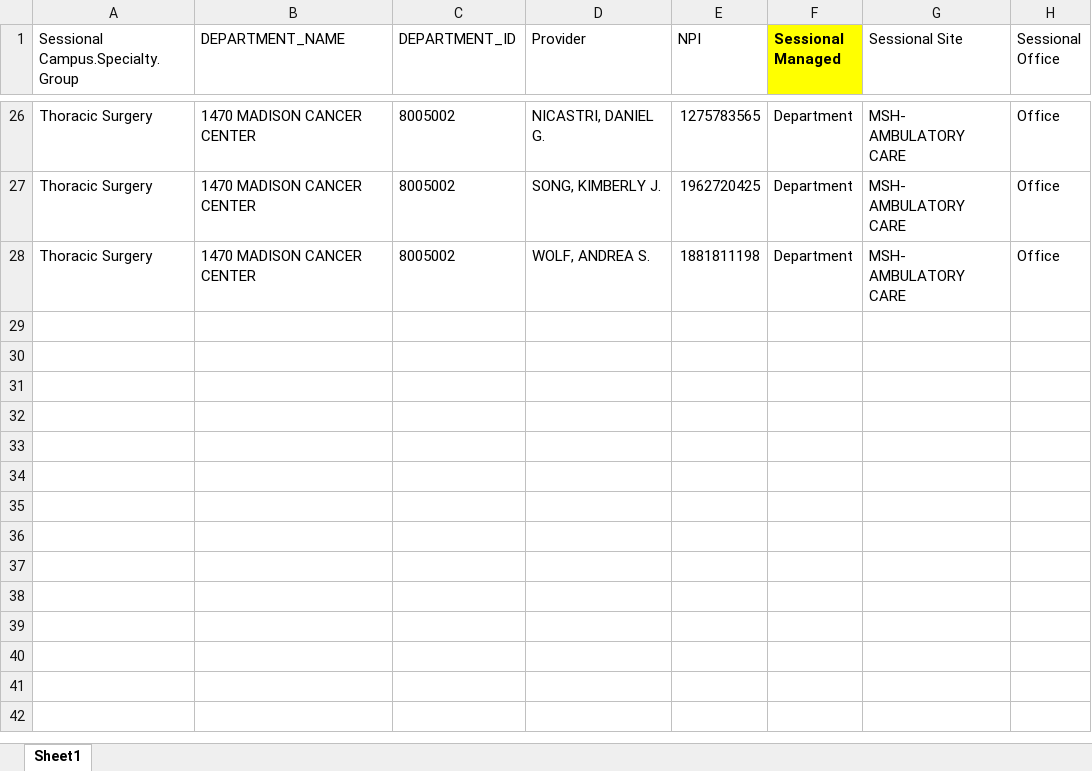
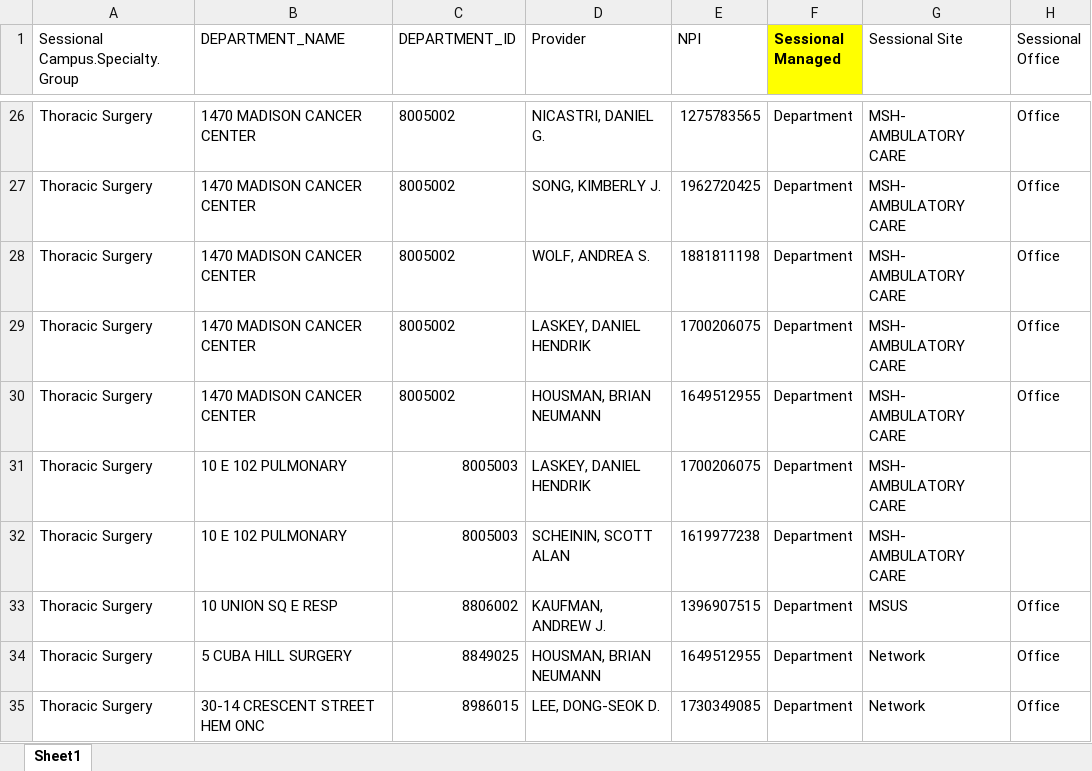
Before and after one commit to MSHS-Strategic-Amb-Ops/server-upload, an Excel workbook: master_amb_sessional_provider_mapping.xlsx, sheet Sheet1, drawn as a sheet; only a part is shown, gaps mark what is left out; values as stored, in another font and other column widths than the file's, no borders; the diff names each change by its address in the sheet, - before the commit and + after, or states it on an @@ line.

```diff
--- a/master_amb_sessional_provider_mapping.xlsx (sheet Sheet1)
+++ b/master_amb_sessional_provider_mapping.xlsx (sheet Sheet1)
+row 29: Thoracic Surgery | 1470 MADISON CANCER CENTER | 8005002 | LASKEY, DANIEL HENDRIK | 1700206075 | Department | MSH- AMBULATORY CARE | Office
+row 30: Thoracic Surgery | 1470 MADISON CANCER CENTER | 8005002 | HOUSMAN, BRIAN NEUMANN | 1649512955 | Department | MSH- AMBULATORY CARE | Office
+row 31: Thoracic Surgery | 10 E 102 PULMONARY | 8005003 | LASKEY, DANIEL HENDRIK | 1700206075 | Department | MSH- AMBULATORY CARE
+row 32: Thoracic Surgery | 10 E 102 PULMONARY | 8005003 | SCHEININ, SCOTT ALAN | 1619977238 | Department | MSH- AMBULATORY CARE
+row 33: Thoracic Surgery | 10 UNION SQ E RESP | 8806002 | KAUFMAN, ANDREW J. | 1396907515 | Department | MSUS | Office
+row 34: Thoracic Surgery | 5 CUBA HILL SURGERY | 8849025 | HOUSMAN, BRIAN NEUMANN | 1649512955 | Department | Network | Office
+row 35: Thoracic Surgery | 30-14 CRESCENT STREET HEM ONC | 8986015 | LEE, DONG-SEOK D. | 1730349085 | Department | Network | Office
```
Also changed, not shown: master_amb_mapping_updated.xlsx.
